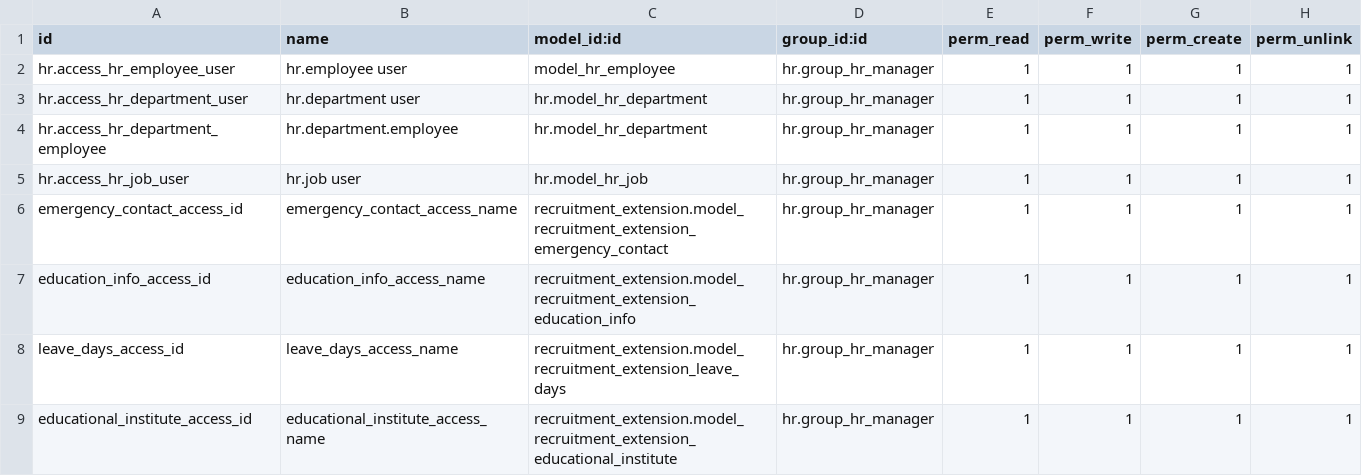
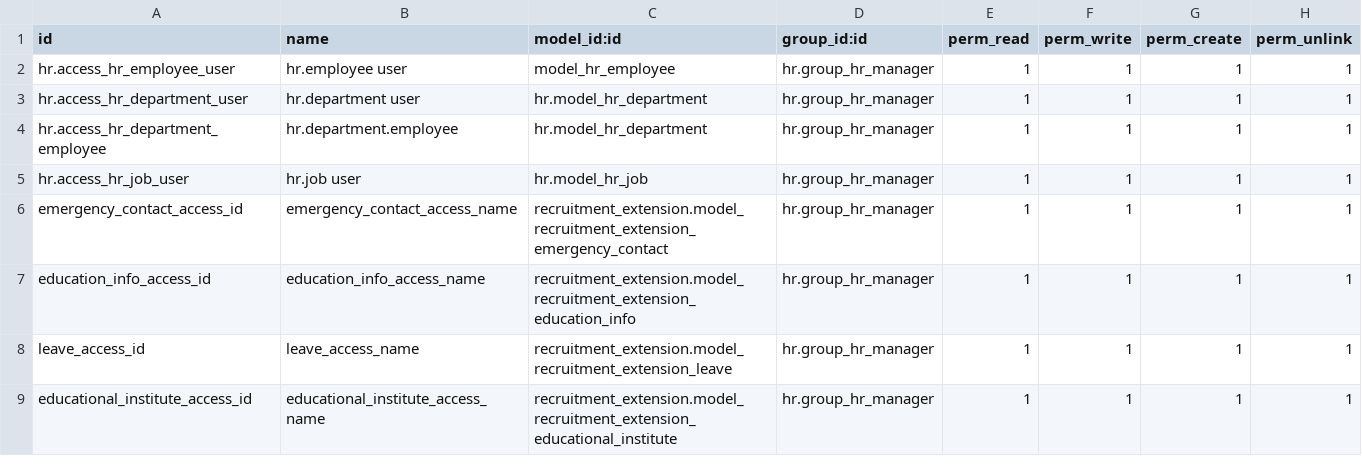
Before and after one commit to imran-tns/recruitment_extension, a CSV file: security/ir.model.access.csv, drawn as a sheet.

Commit message:
feat: :sparkles: leave allocate mechanism changed

```diff
--- a/security/ir.model.access.csv
+++ b/security/ir.model.access.csv
@@ -7,3 +7,3 @@ emergency_contact_access_id,emergency_contact_access_name,recruitment_extension.
 education_info_access_id,education_info_access_name,recruitment_extension.model_recruitment_extension_education_info,hr.group_hr_manager,1,1,1,1
-leave_days_access_id,leave_days_access_name,recruitment_extension.model_recruitment_extension_leave_days,hr.group_hr_manager,1,1,1,1
+leave_access_id,leave_access_name,recruitment_extension.model_recruitment_extension_leave,hr.group_hr_manager,1,1,1,1
 educational_institute_access_id,educational_institute_access_name,recruitment_extension.model_recruitment_extension_educational_institute,hr.group_hr_manager,1,1,1,1
```
Also changed, not shown: 5 other files.
